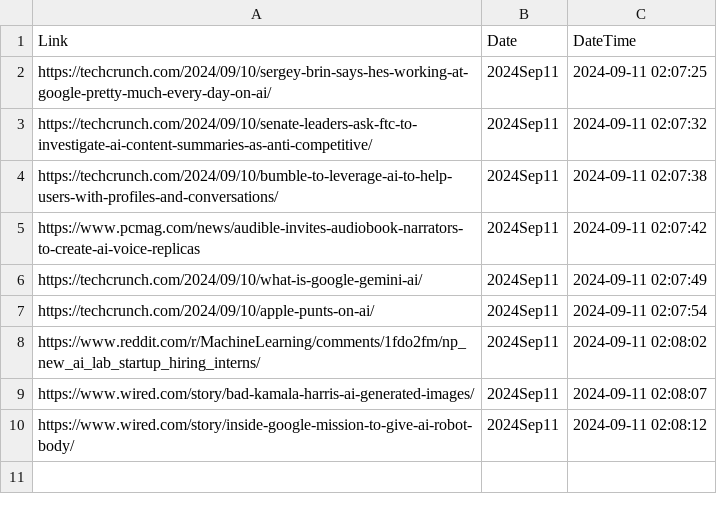
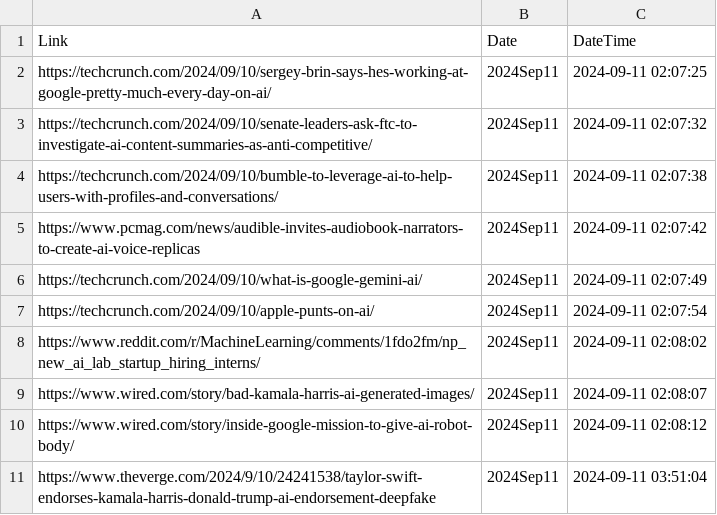
Before and after one commit to prblsing/TechInsightX, a CSV file: etc/ops/posted_links_2024Sep11.csv, drawn as a sheet.

```diff
--- a/etc/ops/posted_links_2024Sep11.csv
+++ b/etc/ops/posted_links_2024Sep11.csv
@@ -10 +10,2 @@ https://www.wired.com/story/bad-kamala-harris-ai-generated-images/,2024Sep11,202
 https://www.wired.com/story/inside-google-mission-to-give-ai-robot-body/,2024Sep11,2024-09-11 02:08:12
+https://www.theverge.com/2024/9/10/24241538/taylor-swift-endorses-kamala-harris-donald-trump-ai-endorsement-deepfake,2024Sep11,2024-09-11 03:51:04
```
Also changed, not shown: 1 other file.
